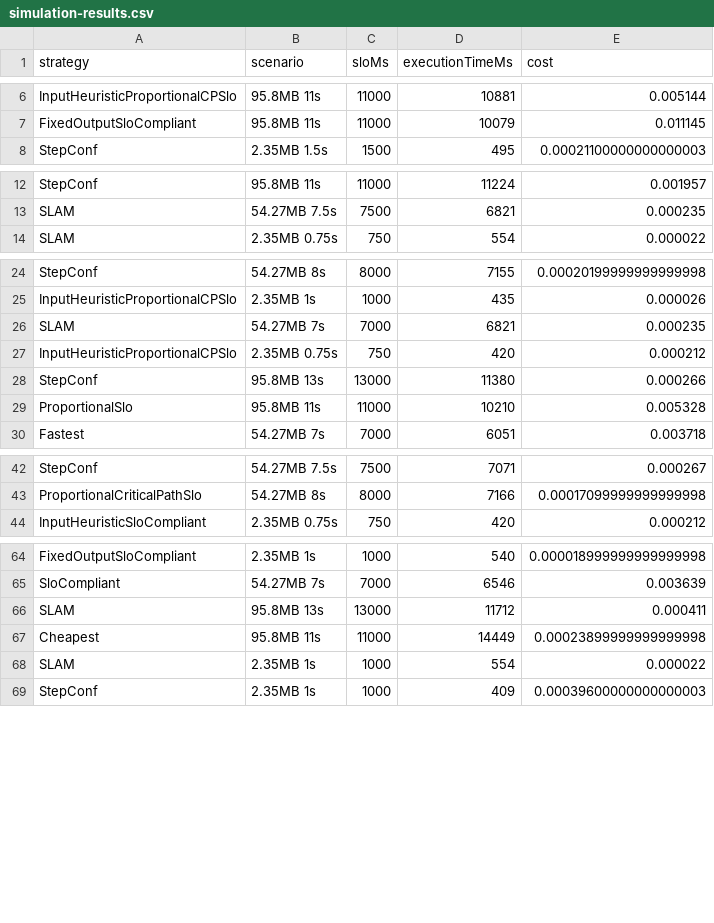
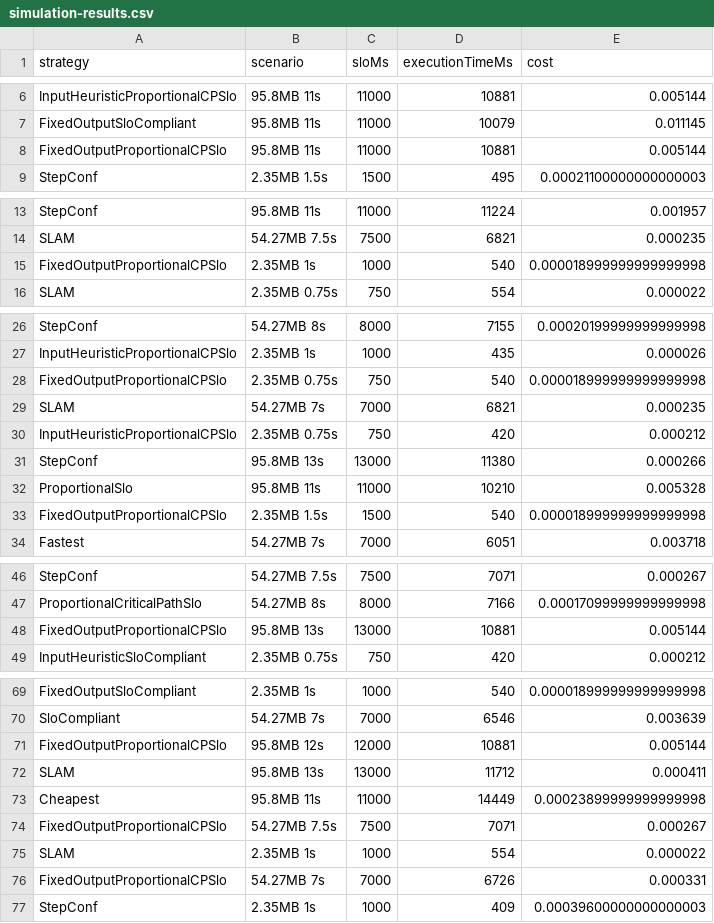
Before and after one commit to polaris-slo-cloud/chunk-func, a CSV file: ts/scenarios/scheduler-log-stats/simulation-results.csv, drawn as a sheet; only a part is shown, gaps mark what is left out; the diff covers the shown part only.

Commit message:
Add FixedOutputProportionalCPSloConfigStrategy

```diff
--- a/ts/scenarios/scheduler-log-stats/simulation-results.csv
+++ b/ts/scenarios/scheduler-log-stats/simulation-results.csv
@@ -7,2 +7,3 @@ InputHeuristicProportionalCPSlo,95.8MB 11s,11000,10881,0.005144
 FixedOutputSloCompliant,95.8MB 11s,11000,10079,0.011145
+FixedOutputProportionalCPSlo,95.8MB 11s,11000,10881,0.005144
 StepConf,2.35MB 1.5s,1500,495,0.00021100000000000003
@@ -13,2 +14,3 @@ StepConf,95.8MB 11s,11000,11224,0.001957
 SLAM,54.27MB 7.5s,7500,6821,0.000235
+FixedOutputProportionalCPSlo,2.35MB 1s,1000,540,0.000018999999999999998
 SLAM,2.35MB 0.75s,750,554,0.000022
@@ -25,2 +27,3 @@ StepConf,54.27MB 8s,8000,7155,0.00020199999999999998
 InputHeuristicProportionalCPSlo,2.35MB 1s,1000,435,0.000026
+FixedOutputProportionalCPSlo,2.35MB 0.75s,750,540,0.000018999999999999998
 SLAM,54.27MB 7s,7000,6821,0.000235
@@ -29,2 +32,3 @@ StepConf,95.8MB 13s,13000,11380,0.000266
 ProportionalSlo,95.8MB 11s,11000,10210,0.005328
+FixedOutputProportionalCPSlo,2.35MB 1.5s,1500,540,0.000018999999999999998
 Fastest,54.27MB 7s,7000,6051,0.003718
@@ -43,2 +47,3 @@ StepConf,54.27MB 7.5s,7500,7071,0.000267
 ProportionalCriticalPathSlo,54.27MB 8s,8000,7166,0.00017099999999999998
+FixedOutputProportionalCPSlo,95.8MB 13s,13000,10881,0.005144
 InputHeuristicSloCompliant,2.35MB 0.75s,750,420,0.000212
@@ -65,5 +70,8 @@ FixedOutputSloCompliant,2.35MB 1s,1000,540,0.000018999999999999998
 SloCompliant,54.27MB 7s,7000,6546,0.003639
+FixedOutputProportionalCPSlo,95.8MB 12s,12000,10881,0.005144
 SLAM,95.8MB 13s,13000,11712,0.000411
 Cheapest,95.8MB 11s,11000,14449,0.00023899999999999998
+FixedOutputProportionalCPSlo,54.27MB 7.5s,7500,7071,0.000267
 SLAM,2.35MB 1s,1000,554,0.000022
+FixedOutputProportionalCPSlo,54.27MB 7s,7000,6726,0.000331
 StepConf,2.35MB 1s,1000,409,0.00039600000000000003
```
Also changed, not shown: 1 added row elsewhere in this file, 13 other files.
